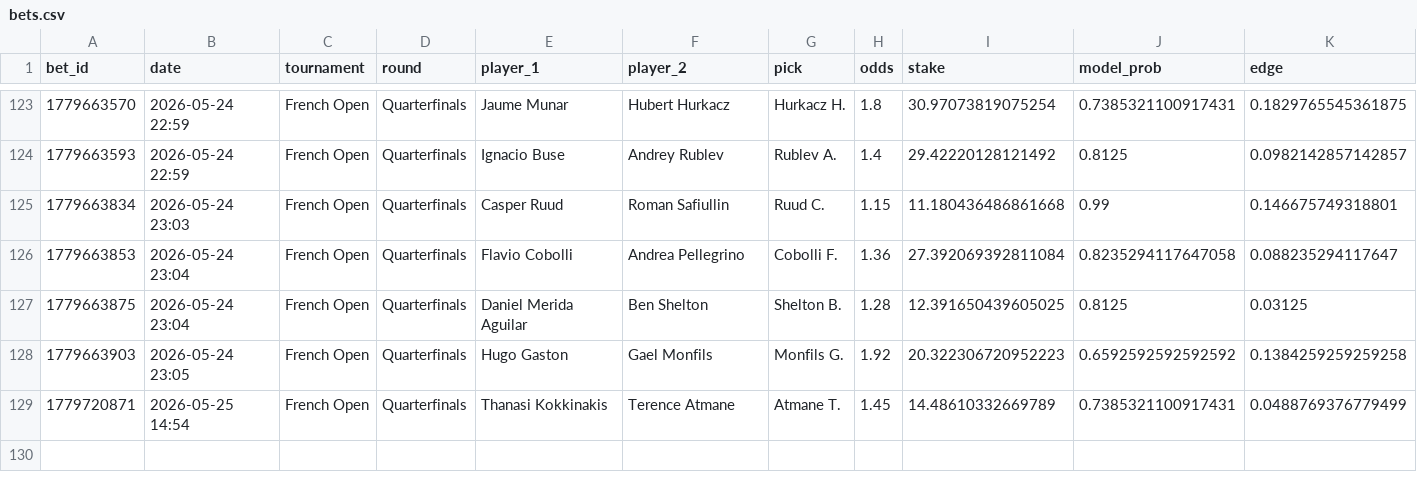
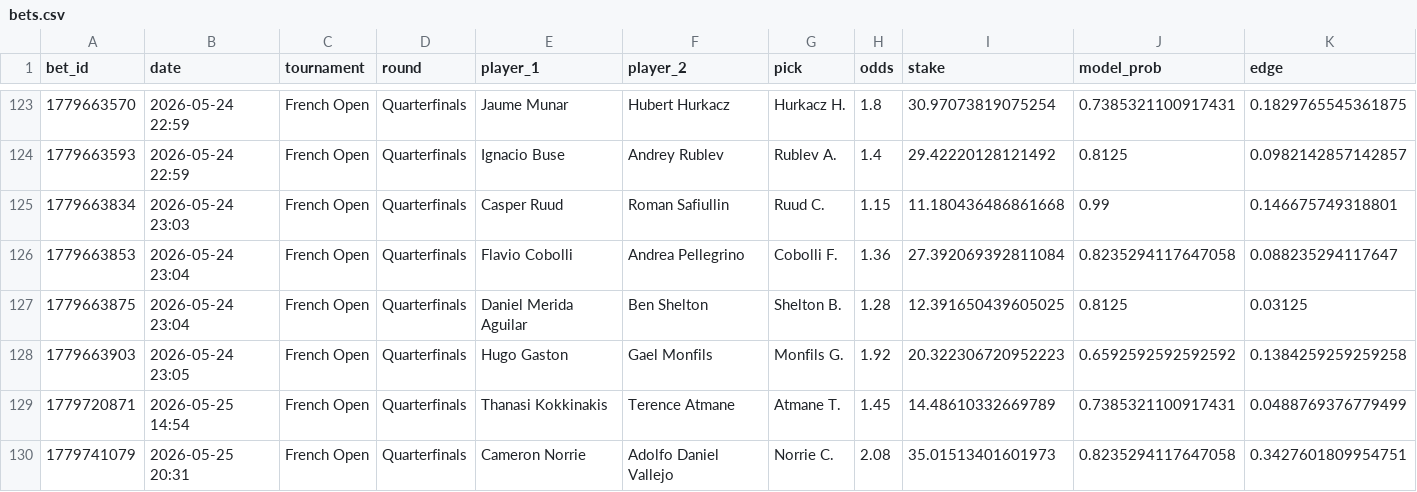
Before and after one commit to narvall018/tennis_modele, a CSV file: bets/users/narvall018/tennis/bets.csv, drawn as a sheet; only a part is shown, gaps mark what is left out; rows hold the shown columns only; the diff names each change by its address in the sheet, - before the commit and + after, or states it on an @@ line.

Commit message:
chore: update bets/users/narvall018/tennis/bets.csv

```diff
--- a/bets/users/narvall018/tennis/bets.csv
+++ b/bets/users/narvall018/tennis/bets.csv
+row 130: 1779741079 | 2026-05-25 20:31 | French Open | Quarterfinals | Cameron Norrie | Adolfo Daniel Vallejo | Norrie C. | 2.08 | 35.01513401601973 | 0.8235294117647058 | 0.3427601809954751
```
